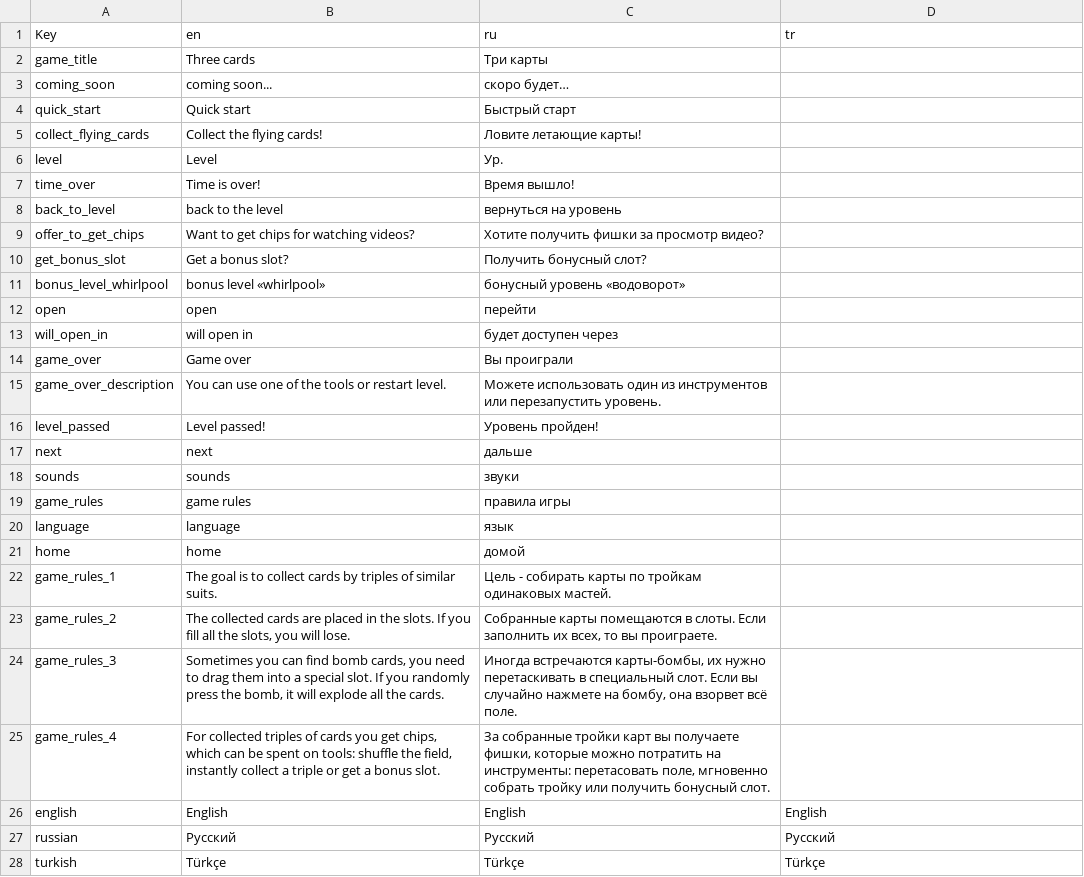
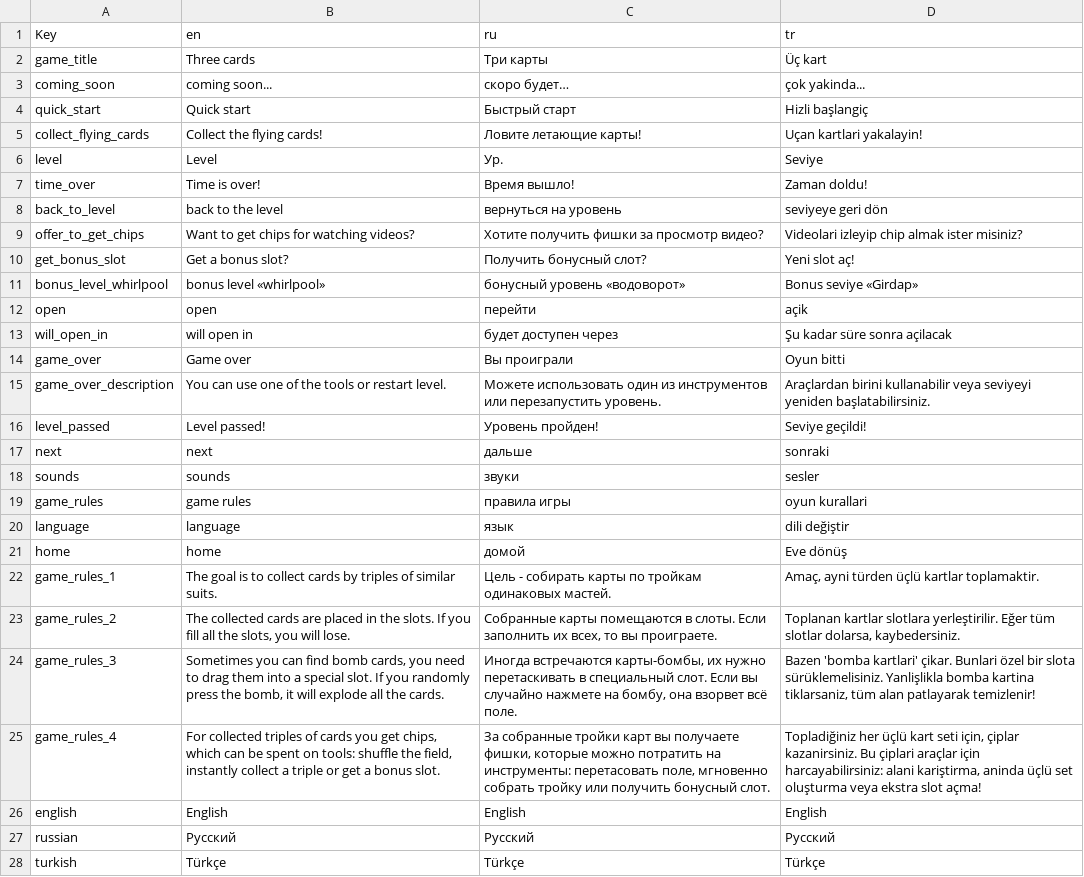
Before and after one commit to Roman784/ThreeCards, a CSV file: Assets/Resources/translations.csv, drawn as a sheet.

```diff
--- a/Assets/Resources/translations.csv
+++ b/Assets/Resources/translations.csv
@@ -1,26 +1,26 @@
 Key;en;ru;tr
-game_title;Three cards;Три карты;
-coming_soon;coming soon...;скоро будет…;
-quick_start;Quick start;Быстрый старт;
-collect_flying_cards;Collect the flying cards!;Ловите летающие карты!;
-level;Level;Ур.;
-time_over;Time is over!;Время вышло!;
-back_to_level;back to the level;вернуться на уровень;
-offer_to_get_chips;Want to get chips for watching videos?;Хотите получить фишки за просмотр видео?;
-get_bonus_slot;Get a bonus slot?;Получить бонусный слот?;
-bonus_level_whirlpool;bonus level «whirlpool»;бонусный уровень «водоворот»;
-open;open;перейти;
-will_open_in;will open in;будет доступен через;
-game_over;Game over;Вы проиграли;
-game_over_description;You can use one of the tools or restart level.;Можете использовать один из инструментов или перезапустить уровень.;
-level_passed;Level passed!;Уровень пройден!;
-next;next;дальше;
-sounds;sounds;звуки;
-game_rules;game rules;правила игры;
-language;language;язык;
-home;home;домой;
-game_rules_1;The goal is to collect cards by triples of similar suits.;Цель - собирать карты по тройкам одинаковых мастей.;
-game_rules_2;The collected cards are placed in the slots. If you fill all the slots, you will lose.;Собранные карты помещаются в слоты. Если заполнить их всех, то вы проиграете.;
-game_rules_3;Sometimes you can find bomb cards, you need to drag them into a special slot. If you randomly press the bomb, it will explode all the cards. ;Иногда встречаются карты-бомбы, их нужно перетаскивать в специальный слот. Если вы случайно нажмете на бомбу, она взорвет всё поле. ;
-game_rules_4;For collected triples of cards you get chips, which can be spent on tools: shuffle the field, instantly collect a triple or get a bonus slot.;За собранные тройки карт вы получаете фишки, которые можно потратить на инструменты: перетасовать поле, мгновенно собрать тройку или получить бонусный слот.;
+game_title;Three cards;Три карты;Üç kart
+coming_soon;coming soon...;скоро будет…;çok yakinda...
+quick_start;Quick start;Быстрый старт;Hizli başlangiç
+collect_flying_cards;Collect the flying cards!;Ловите летающие карты!;Uçan kartlari yakalayin!
+level;Level;Ур.;Seviye
+time_over;Time is over!;Время вышло!;Zaman doldu!
+back_to_level;back to the level;вернуться на уровень;seviyeye geri dön
+offer_to_get_chips;Want to get chips for watching videos?;Хотите получить фишки за просмотр видео?;Videolari izleyip chip almak ister misiniz?
+get_bonus_slot;Get a bonus slot?;Получить бонусный слот?;Yeni slot aç!
+bonus_level_whirlpool;bonus level «whirlpool»;бонусный уровень «водоворот»;Bonus seviye «Girdap»
+open;open;перейти;açik
+will_open_in;will open in;будет доступен через;Şu kadar süre sonra açilacak
+game_over;Game over;Вы проиграли;Oyun bitti
+game_over_description;You can use one of the tools or restart level.;Можете использовать один из инструментов или перезапустить уровень.;Araçlardan birini kullanabilir veya seviyeyi yeniden başlatabilirsiniz.
+level_passed;Level passed!;Уровень пройден!;Seviye geçildi!
+next;next;дальше;sonraki
+sounds;sounds;звуки;sesler
+game_rules;game rules;правила игры;oyun kurallari
+language;language;язык;dili değiştir
+home;home;домой;Eve dönüş
+game_rules_1;The goal is to collect cards by triples of similar suits.;Цель - собирать карты по тройкам одинаковых мастей.;Amaç, ayni türden üçlü kartlar toplamaktir.
+game_rules_2;The collected cards are placed in the slots. If you fill all the slots, you will lose.;Собранные карты помещаются в слоты. Если заполнить их всех, то вы проиграете.;Toplanan kartlar slotlara yerleştirilir. Eğer tüm slotlar dolarsa, kaybedersiniz.
+game_rules_3;Sometimes you can find bomb cards, you need to drag them into a special slot. If you randomly press the bomb, it will explode all the cards. ;Иногда встречаются карты-бомбы, их нужно перетаскивать в специальный слот. Если вы случайно нажмете на бомбу, она взорвет всё поле. ;Bazen 'bomba kartlari' çikar. Bunlari özel bir slota sürüklemelisiniz. Yanlişlikla bomba kartina tiklarsaniz, tüm alan patlayarak temizlenir!
+game_rules_4;For collected triples of cards you get chips, which can be spent on tools: shuffle the field, instantly collect a triple or get a bonus slot.;За собранные тройки карт вы получаете фишки, которые можно потратить на инструменты: перетасовать поле, мгновенно собрать тройку или получить бонусный слот.;Topladiğiniz her üçlü kart seti için, çiplar kazanirsiniz. Bu çiplari araçlar için harcayabilirsiniz: alani kariştirma, aninda üçlü set oluşturma veya ekstra slot açma!
 english;English;English;English
```
Also changed, not shown: 7 other files.
